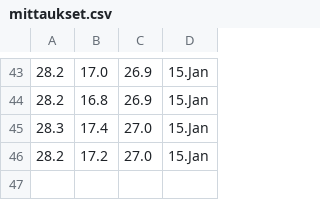
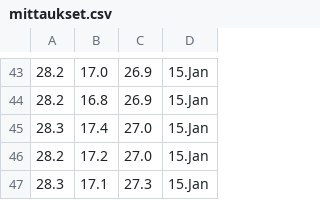
Before and after one commit to Jumppi5/IoT-mittari2, a CSV file: mittaukset.csv, drawn as a sheet; only a part is shown, gaps mark what is left out; the diff names each change by its address in the sheet, - before the commit and + after, or states it on an @@ line.

```diff
--- a/mittaukset.csv
+++ b/mittaukset.csv
+row 47: 28.3 | 17.1 | 27.3 | 15.Jan
```
Also changed, not shown: 1 other file.
